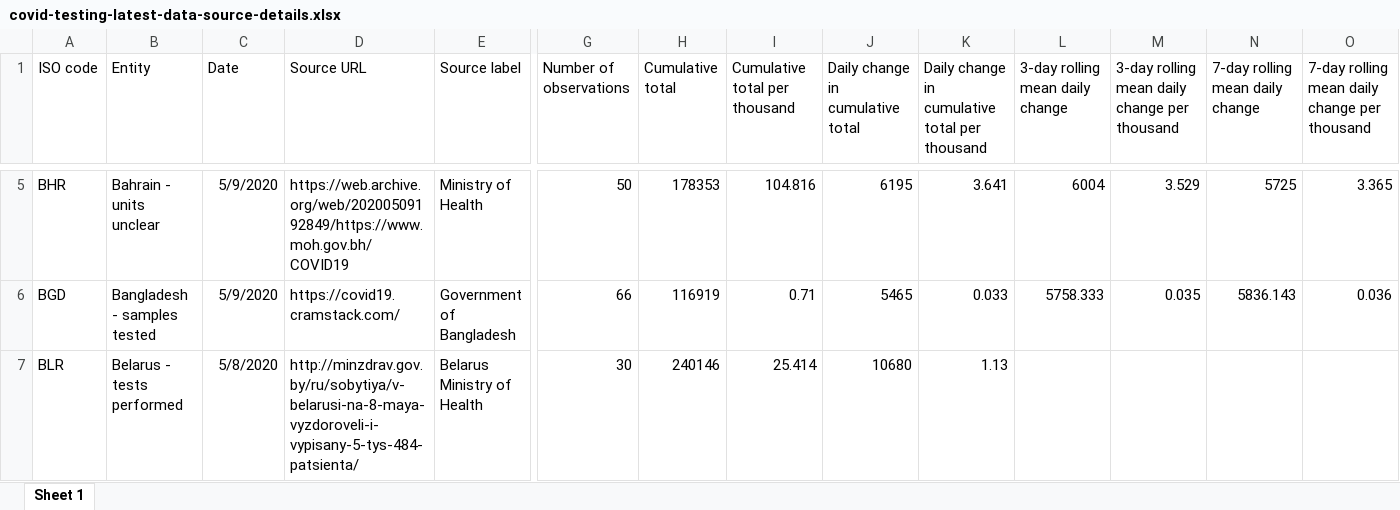
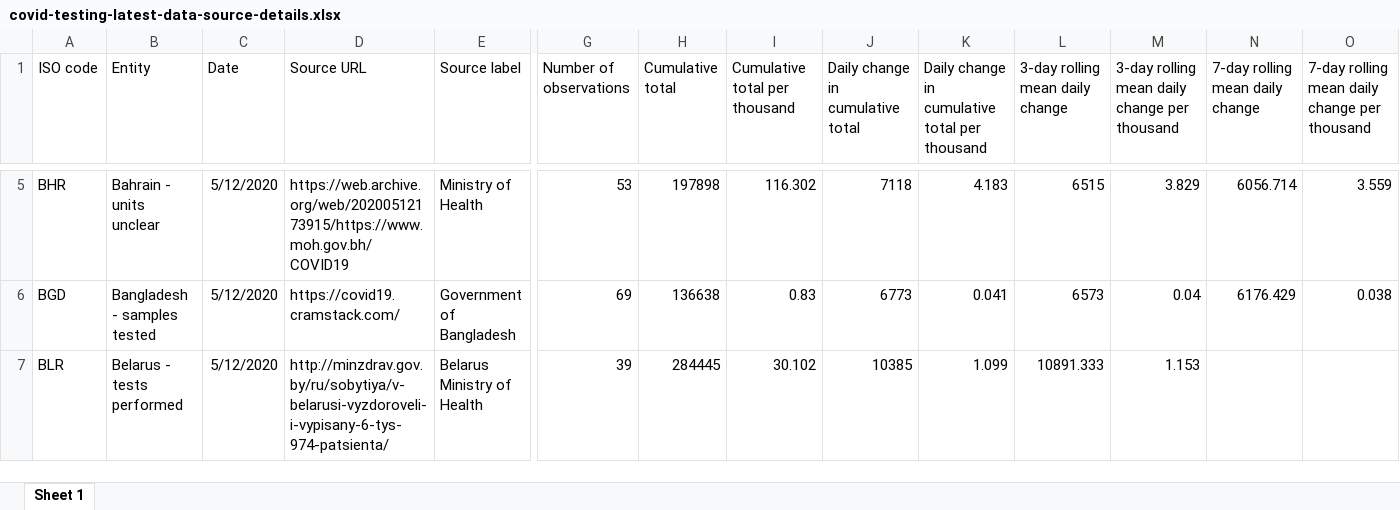
Before and after one commit to hjstein/covid-19-data, an Excel workbook: public/data/testing/covid-testing-latest-data-source-details.xlsx, sheet Sheet 1, drawn as a sheet; only a part is shown, gaps mark what is left out; values as stored, in another font and other column widths than the file's, no borders; the diff covers the shown part only; the diff names each change by its address in the sheet, - before the commit and + after, or states it on an @@ line.

```diff
--- a/public/data/testing/covid-testing-latest-data-source-details.xlsx (sheet Sheet 1)
+++ b/public/data/testing/covid-testing-latest-data-source-details.xlsx (sheet Sheet 1)
-C5:C6 (Date): 5/9/2020
+C5:C6 (Date): 5/12/2020
-D5 (Source URL): https://web.archive.org/web/20200509192849/https://www.moh.gov.bh/COVID19
+D5 (Source URL): https://web.archive.org/web/20200512173915/https://www.moh.gov.bh/COVID19
-G5 (Number of observations): 50
+G5 (Number of observations): 53
-H5 (Cumulative total): 178353
+H5 (Cumulative total): 197898
-I5 (Cumulative total per thousand): 104.816
+I5 (Cumulative total per thousand): 116.302
-J5 (Daily change in cumulative total): 6195
+J5 (Daily change in cumulative total): 7118
-K5: 3.641
+K5: 4.183
-L5 (3-day rolling mean daily change): 6004
+L5 (3-day rolling mean daily change): 6515
-M5: 3.529
+M5: 3.829
-N5 (7-day rolling mean daily change): 5725
+N5 (7-day rolling mean daily change): 6056.714
-O5: 3.365
+O5: 3.559
-G6 (Number of observations): 66
+G6 (Number of observations): 69
-H6 (Cumulative total): 116919
+H6 (Cumulative total): 136638
-I6 (Cumulative total per thousand): 0.71
+I6 (Cumulative total per thousand): 0.83
-J6 (Daily change in cumulative total): 5465
+J6 (Daily change in cumulative total): 6773
-K6: 0.033
+K6: 0.041
-L6 (3-day rolling mean daily change): 5758.333
+L6 (3-day rolling mean daily change): 6573
-M6: 0.035
+M6: 0.04
-N6 (7-day rolling mean daily change): 5836.143
+N6 (7-day rolling mean daily change): 6176.429
-O6: 0.036
+O6: 0.038
-C7 (Date): 5/8/2020
+C7 (Date): 5/12/2020
-D7 (Source URL): http://minzdrav.gov.by/ru/sobytiya/v-belarusi-na-8-maya-vyzdoroveli-i-vypisany-5-tys-484-patsienta/
+D7 (Source URL): http://minzdrav.gov.by/ru/sobytiya/v-belarusi-vyzdoroveli-i-vypisany-6-tys-974-patsienta/
-G7 (Number of observations): 30
+G7 (Number of observations): 39
-H7 (Cumulative total): 240146
+H7 (Cumulative total): 284445
-I7 (Cumulative total per thousand): 25.414
+I7 (Cumulative total per thousand): 30.102
-J7 (Daily change in cumulative total): 10680
+J7 (Daily change in cumulative total): 10385
-K7: 1.13
+K7: 1.099
-L7 (3-day rolling mean daily change): (empty)
+L7 (3-day rolling mean daily change): 10891.333
-M7: (empty)
+M7: 1.153
```
Also changed, not shown: 732 edited cells elsewhere in this sheet, public/data/testing/covid-testing-all-observations.xlsx, 5 other files.
